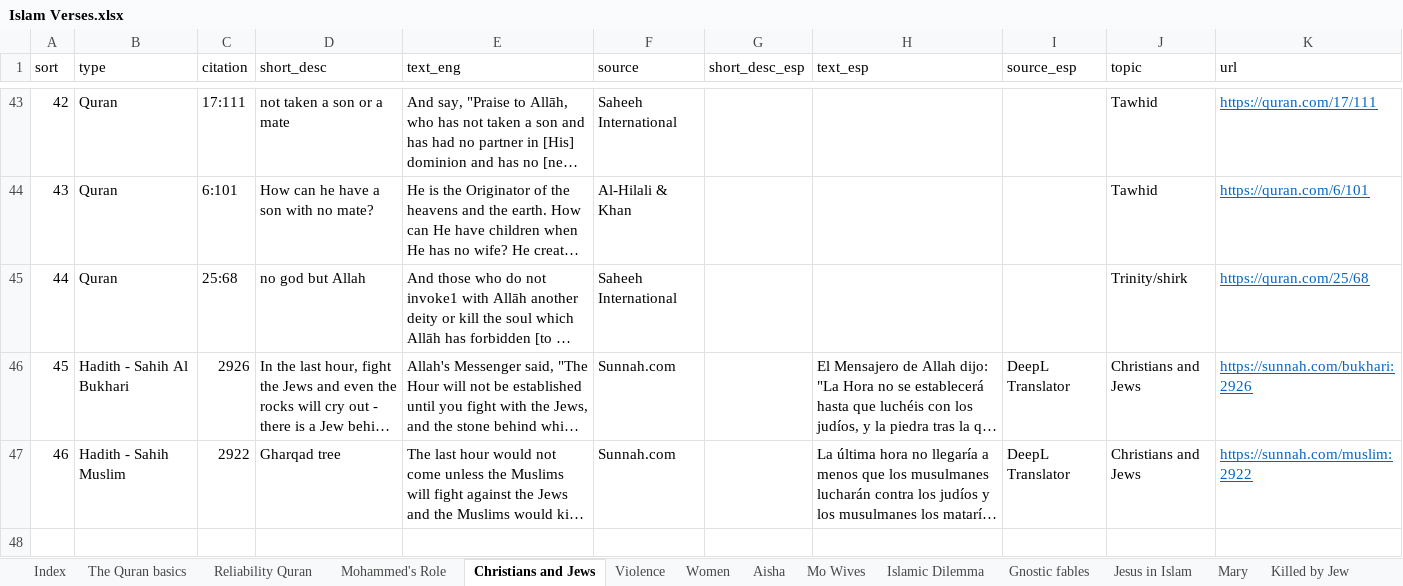
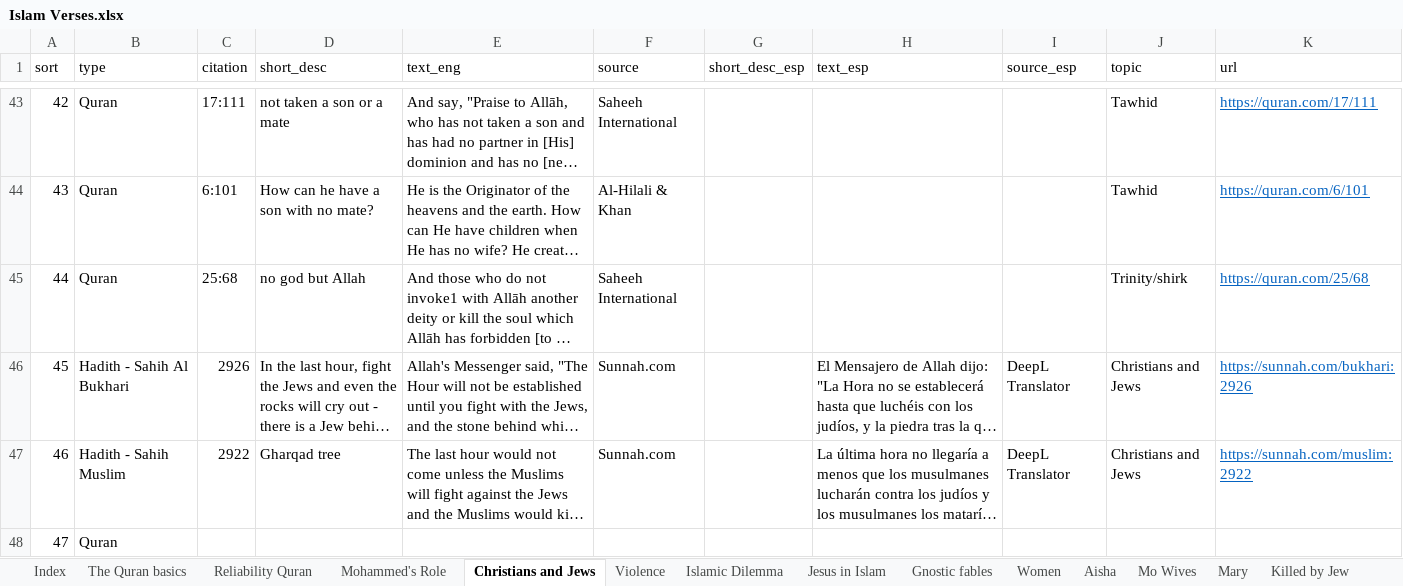
Before and after one commit to kbirson/project_martel, an Excel workbook: Islam Verses.xlsx, sheet Christians and Jews, drawn as a sheet; only a part is shown, gaps mark what is left out; long unchanged cells end in …; values as stored, in another font and other column widths than the file's, no borders; the diff names each change by its address in the sheet, - before the commit and + after, or states it on an @@ line.

```diff
--- a/Islam Verses.xlsx (sheet Christians and Jews)
+++ b/Islam Verses.xlsx (sheet Christians and Jews)
@@ sheet tab order changed: Index | The Quran basics | Reliability Quran | Mohammed's Role | Christians and Jews | Violence | Islamic Dilemma | Jesus in Islam | Gnostic fables | Women | Aisha | Mo Wives | Mary | Killed by Jew @@
+row 48: 47 | Quran
```
Also changed, not shown: sheet Jesus in Islam, sheet Mary, sheet Mohammed's Role, sheet Weird, sheet validation.
